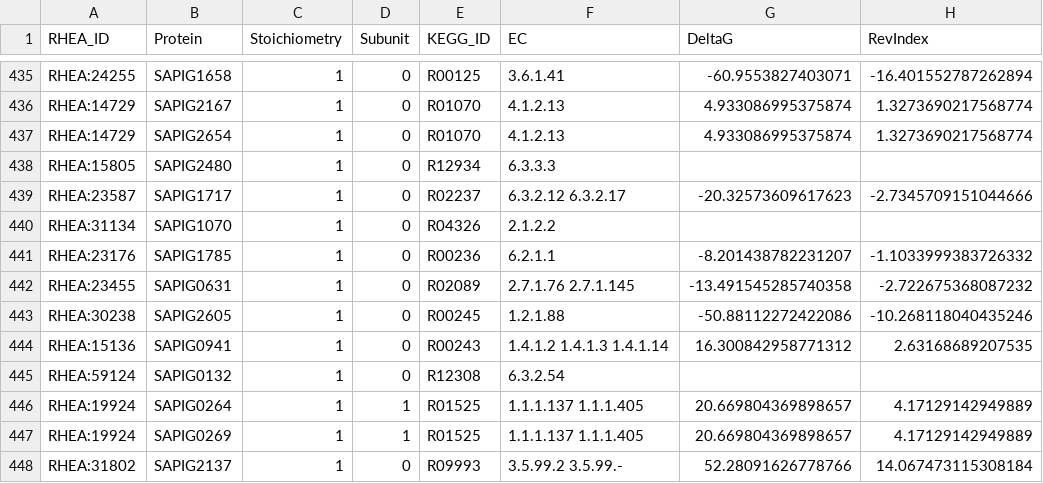
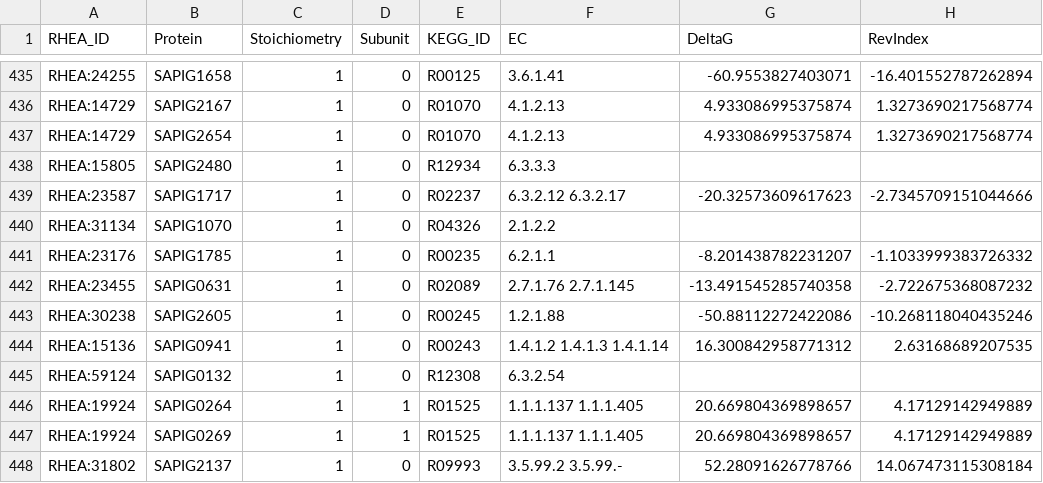
Before and after one commit to HettieC/StaphylococcusAureus, a CSV file: data/model/metabolic_reactions.csv, drawn as a sheet; only a part is shown, gaps mark what is left out.

Commit message:
aceta:coa ligase wrong kegg id

```diff
--- a/data/model/metabolic_reactions.csv
+++ b/data/model/metabolic_reactions.csv
@@ -440,3 +440,3 @@ RHEA:23587,SAPIG1717,1,0,R02237,6.3.2.12        6.3.2.17,-20.32573609617623,-2.7
 RHEA:31134,SAPIG1070,1,0,R04326,2.1.2.2,,
-RHEA:23176,SAPIG1785,1,0,R00236,6.2.1.1,-8.201438782231207,-1.1033999383726332
+RHEA:23176,SAPIG1785,1,0,R00235,6.2.1.1,-8.201438782231207,-1.1033999383726332
 RHEA:23455,SAPIG0631,1,0,R02089,2.7.1.76        2.7.1.145,-13.491545285740358,-2.722675368087232
```
Also changed, not shown: 1 other file.
